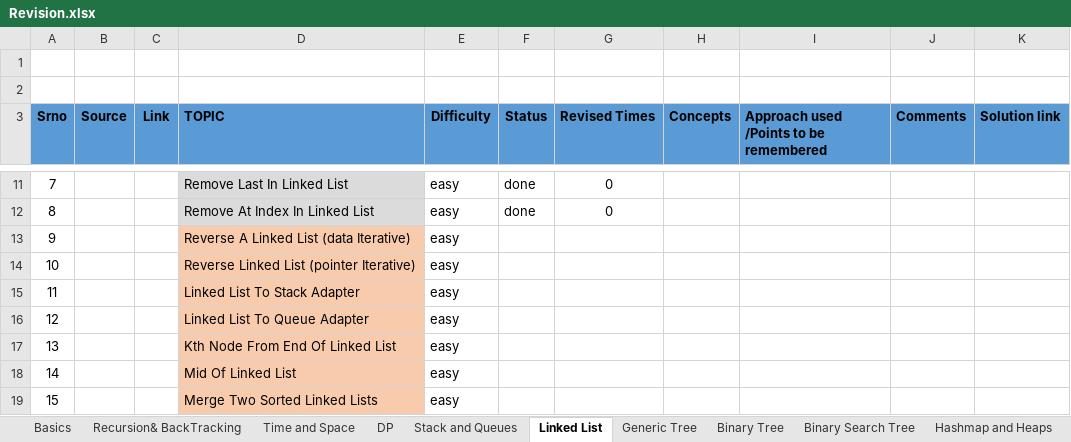
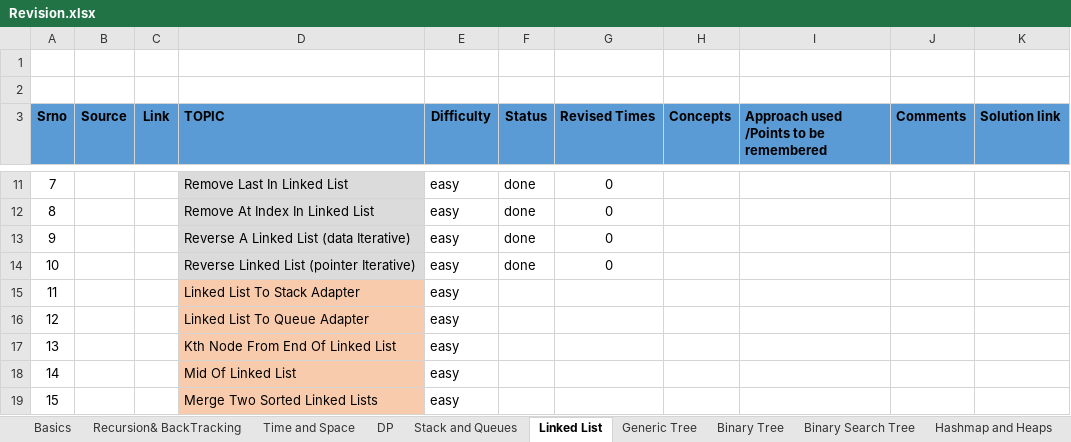
Before and after one commit to spartan4cs/CP, an Excel workbook: Revision.xlsx, sheet Linked List, drawn as a sheet; only a part is shown, gaps mark what is left out; values as stored, in another font and other column widths than the file's, no borders; the diff names each change by its address in the sheet, - before the commit and + after, or states it on an @@ line.

```diff
--- a/Revision.xlsx (sheet Linked List)
+++ b/Revision.xlsx (sheet Linked List)
-D13:D14 fill: #F8CBAD
+D13:D14 fill: #DBDBDB
-F13:F14 (Status): (empty)
+F13:F14 (Status): done
-G13:G14 (Revised Times): (empty)
+G13:G14 (Revised Times): 0
```
Also changed, not shown: 2 other files.
